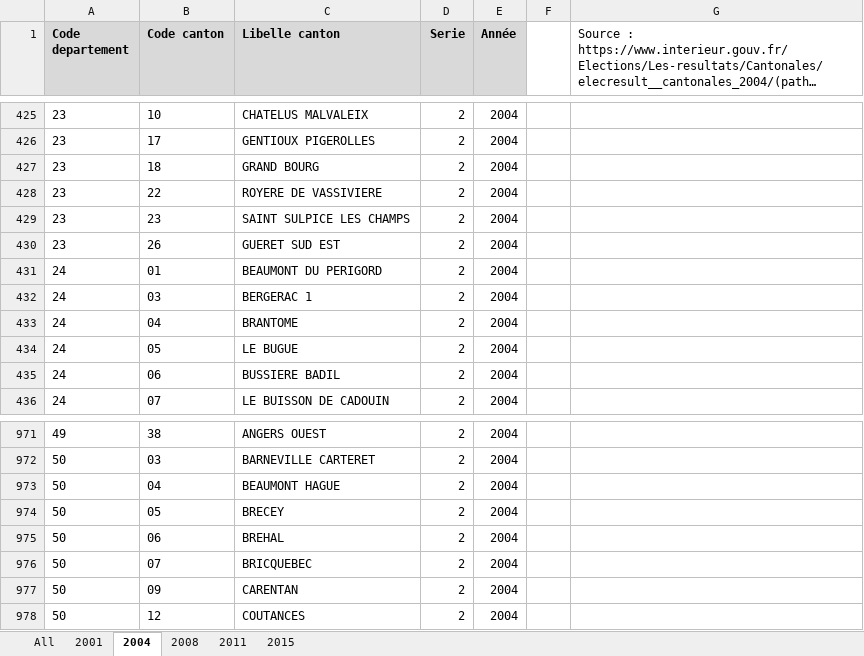
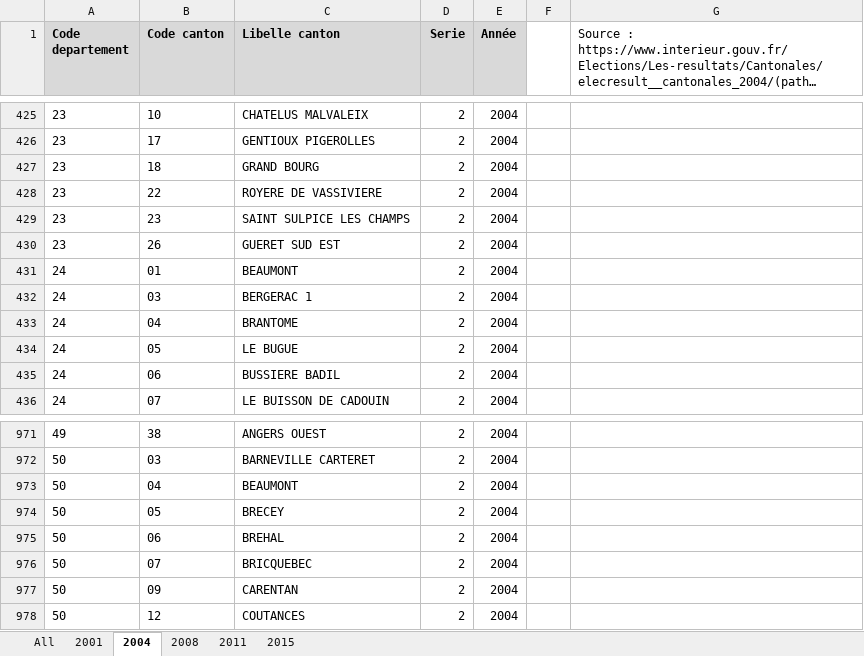
Before and after one commit to BrefAvignon/BrefInit, an Excel workbook: in/verifications/series_CD.xlsx, sheet 2004, drawn as a sheet; only a part is shown, gaps mark what is left out; long unchanged cells end in …; values as stored, in another font and other column widths than the file's, no borders; the diff names each change by its address in the sheet, - before the commit and + after, or states it on an @@ line.

```diff
--- a/in/verifications/series_CD.xlsx (sheet 2004)
+++ b/in/verifications/series_CD.xlsx (sheet 2004)
-C431 (Libelle canton): BEAUMONT DU PERIGORD
+C431 (Libelle canton): BEAUMONT
-C973 (Libelle canton): BEAUMONT HAGUE
+C973 (Libelle canton): BEAUMONT
```
Also changed, not shown: sheet 2011, sheet All, 1 other file.
